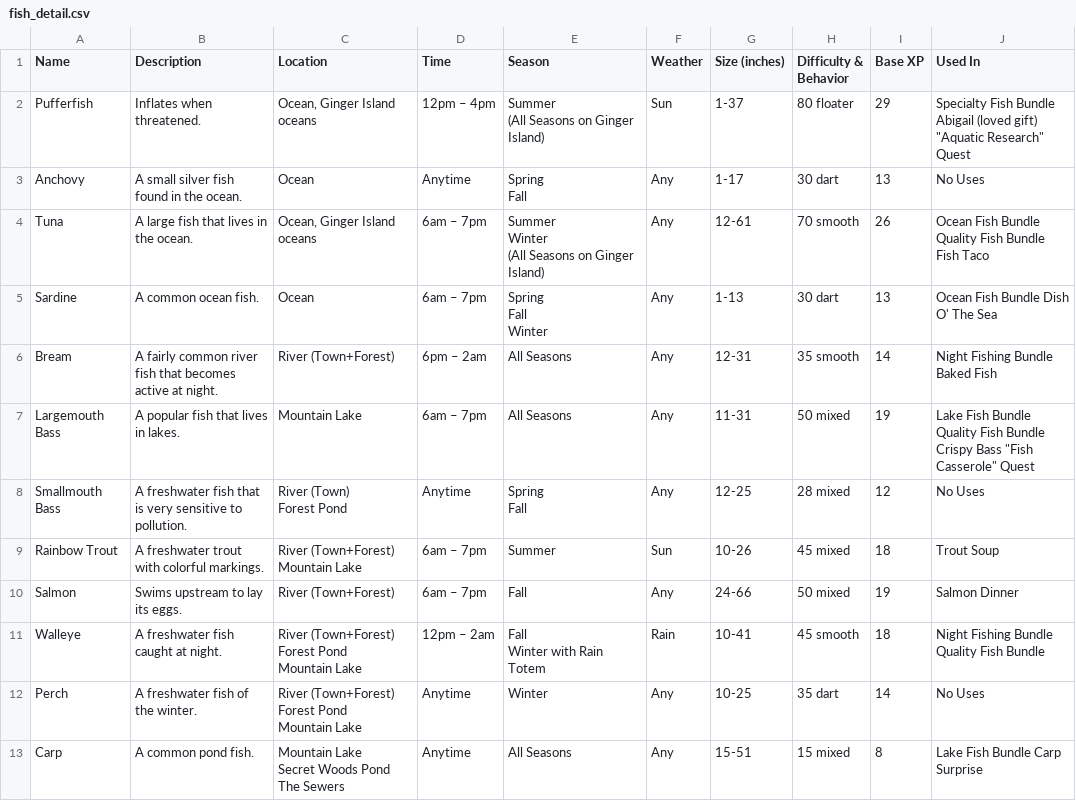
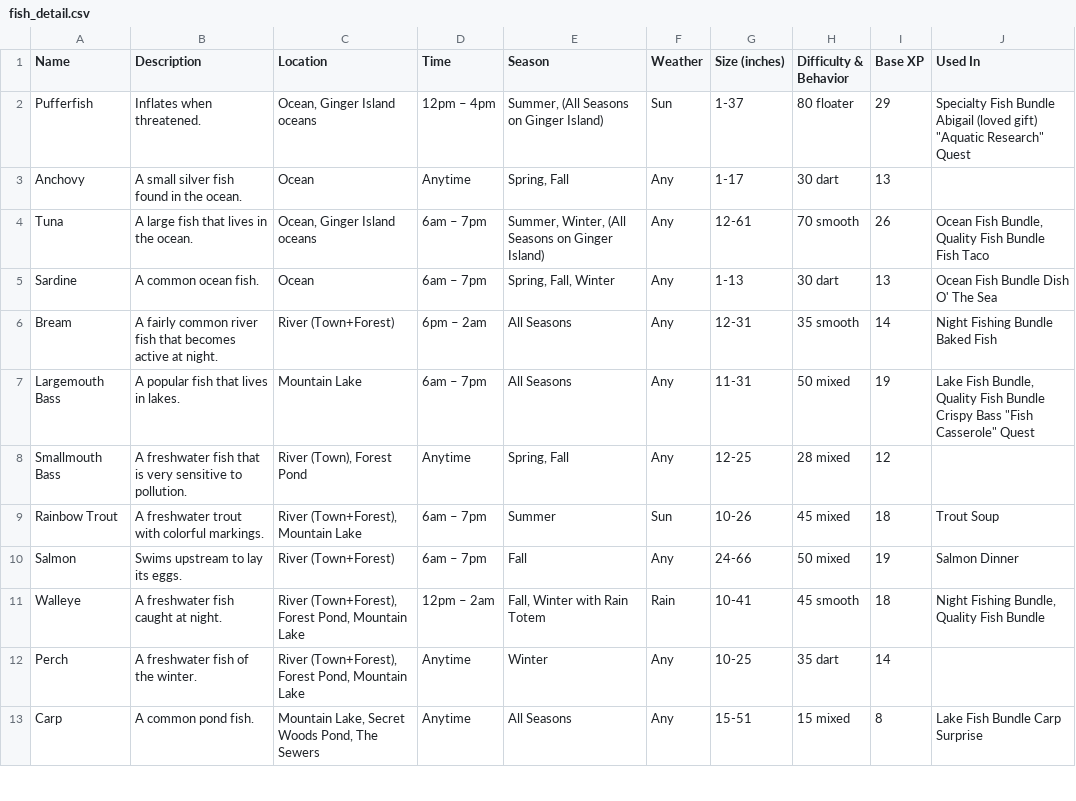
Before and after one commit to joaosilva-prog/stardew_valley_fishing_etl, a CSV file: raw_data/fish_detail.csv, drawn as a sheet; only a part is shown; the diff covers the shown part only.

```diff
--- a/raw_data/fish_detail.csv
+++ b/raw_data/fish_detail.csv
@@ -1,33 +1,13 @@
 Name,Description,Location,Time,Season,Weather,Size (inches),Difficulty & Behavior,Base XP,Used In
-Pufferfish,Inflates when threatened.,"Ocean, Ginger Island oceans",12pm – 4pm,"Summer
-(All Seasons on Ginger Island)",Sun,1-37,80 floater,29,"Specialty Fish Bundle Abigail  (loved gift)
- ""Aquatic Research"" Quest"
-Anchovy,A small silver fish found in the ocean.,Ocean,Anytime,"Spring
- Fall",Any,1-17,30 dart,13,No Uses
-Tuna,A large fish that lives in the ocean.,"Ocean, Ginger Island oceans",6am – 7pm,"Summer
- Winter
-(All Seasons on Ginger Island)",Any,12-61,70 smooth,26,"Ocean Fish Bundle
- Quality Fish Bundle Fish Taco"
-Sardine,A common ocean fish.,Ocean,6am – 7pm,"Spring
- Fall
- Winter",Any,1-13,30 dart,13,Ocean Fish Bundle Dish O' The Sea
+Pufferfish,Inflates when threatened.,"Ocean, Ginger Island oceans",12pm – 4pm,"Summer, (All Seasons on Ginger Island)",Sun,1-37,80 floater,29,"Specialty Fish Bundle Abigail  (loved gift) ""Aquatic Research"" Quest"
+Anchovy,A small silver fish found in the ocean.,Ocean,Anytime,"Spring, Fall",Any,1-17,30 dart,13,
+Tuna,A large fish that lives in the ocean.,"Ocean, Ginger Island oceans",6am – 7pm,"Summer, Winter, (All Seasons on Ginger Island)",Any,12-61,70 smooth,26,"Ocean Fish Bundle, Quality Fish Bundle Fish Taco"
+Sardine,A common ocean fish.,Ocean,6am – 7pm,"Spring, Fall, Winter",Any,1-13,30 dart,13,Ocean Fish Bundle Dish O' The Sea
 Bream,A fairly common river fish that becomes active at night.,River (Town+Forest),6pm – 2am,All Seasons,Any,12-31,35 smooth,14,Night Fishing Bundle Baked Fish
-Largemouth Bass,A popular fish that lives in lakes.,Mountain Lake,6am – 7pm,All Seasons,Any,11-31,50 mixed,19,"Lake Fish Bundle
- Quality Fish Bundle Crispy Bass ""Fish Casserole"" Quest"
-Smallmouth Bass,A freshwater fish that is very sensitive to pollution.,"River (Town)
-Forest Pond",Anytime,"Spring
- Fall",Any,12-25,28 mixed,12,No Uses
-Rainbow Trout,A freshwater trout with colorful markings.,"River (Town+Forest)
-Mountain Lake",6am – 7pm,Summer,Sun,10-26,45 mixed,18,Trout Soup
+Largemouth Bass,A popular fish that lives in lakes.,Mountain Lake,6am – 7pm,All Seasons,Any,11-31,50 mixed,19,"Lake Fish Bundle, Quality Fish Bundle Crispy Bass ""Fish Casserole"" Quest"
+Smallmouth Bass,A freshwater fish that is very sensitive to pollution.,"River (Town), Forest Pond",Anytime,"Spring, Fall",Any,12-25,28 mixed,12,
+Rainbow Trout,A freshwater trout with colorful markings.,"River (Town+Forest), Mountain Lake",6am – 7pm,Summer,Sun,10-26,45 mixed,18,Trout Soup
 Salmon,Swims upstream to lay its eggs.,River (Town+Forest),6am – 7pm,Fall,Any,24-66,50 mixed,19,Salmon Dinner
-Walleye,A freshwater fish caught at night.,"River (Town+Forest)
-Forest Pond
-Mountain Lake",12pm – 2am,"Fall
- Winter with Rain Totem",Rain,10-41,45 smooth,18,"Night Fishing Bundle
- Quality Fish Bundle"
-Perch,A freshwater fish of the winter.,"River (Town+Forest)
-Forest Pond
-Mountain Lake",Anytime,Winter,Any,10-25,35 dart,14,No Uses
-Carp,A common pond fish.,"Mountain Lake
-Secret Woods Pond
-The Sewers",Anytime,All Seasons,Any,15-51,15 mixed,8,Lake Fish Bundle Carp Surprise
+Walleye,A freshwater fish caught at night.,"River (Town+Forest), Forest Pond, Mountain Lake",12pm – 2am,"Fall, Winter with Rain Totem",Rain,10-41,45 smooth,18,"Night Fishing Bundle, Quality Fish Bundle"
+Perch,A freshwater fish of the winter.,"River (Town+Forest), Forest Pond, Mountain Lake",Anytime,Winter,Any,10-25,35 dart,14,
+Carp,A common pond fish.,"Mountain Lake, Secret Woods Pond, The Sewers",Anytime,All Seasons,Any,15-51,15 mixed,8,Lake Fish Bundle Carp Surprise
```
Also changed, not shown: 1 added row and 41 edited cells elsewhere in this file, raw_data/crabpotandothercatchables.csv, raw_data/fish_price_breakdown.csv, 50 other files.
